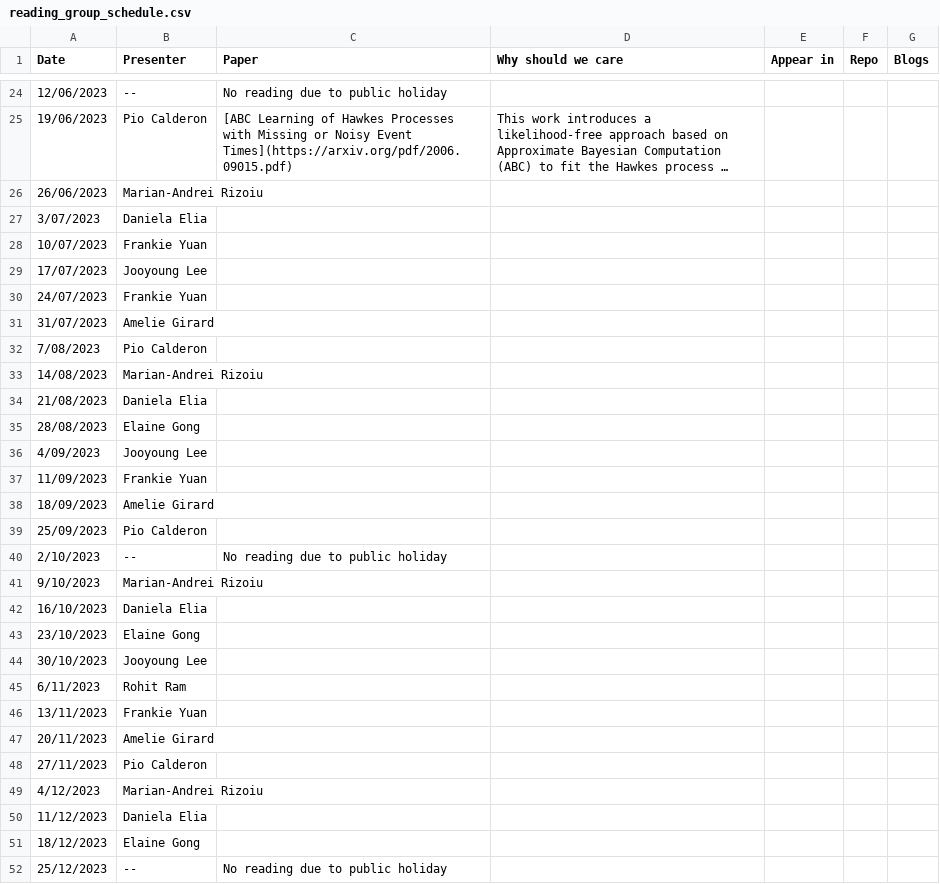
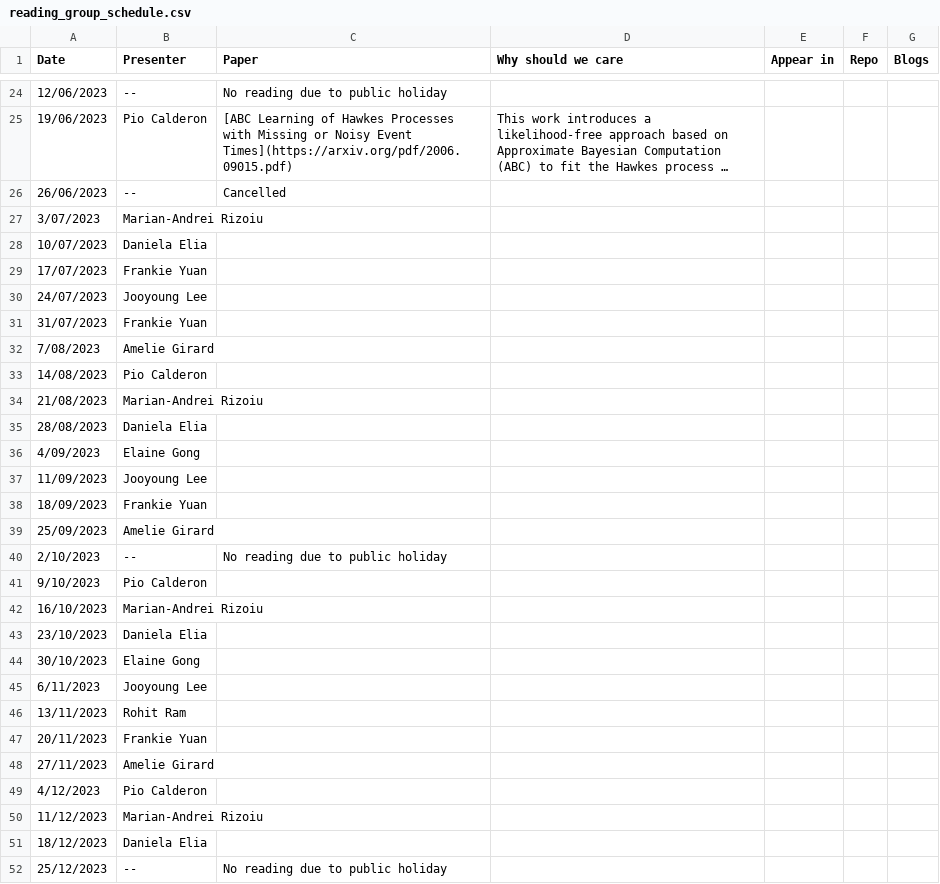
Before and after one commit to leagueofscholars/behavioral-ds.github.io, a CSV file: content/reading/reading_group_schedule.csv, drawn as a sheet; only a part is shown, gaps mark what is left out; long unchanged cells end in …; the diff names each change by its address in the sheet, - before the commit and + after, or states it on an @@ line.

Commit message:
updated reading schedule

```diff
--- a/content/reading/reading_group_schedule.csv
+++ b/content/reading/reading_group_schedule.csv
-B26 (Presenter): Marian-Andrei Rizoiu
+B26 (Presenter): --
-C26 (Paper): (empty)
+C26 (Paper): Cancelled
-B27 (Presenter): Daniela Elia
+B27 (Presenter): Marian-Andrei Rizoiu
-B28 (Presenter): Frankie Yuan
+B28 (Presenter): Daniela Elia
-B29 (Presenter): Jooyoung Lee
+B29 (Presenter): Frankie Yuan
-B30 (Presenter): Frankie Yuan
+B30 (Presenter): Jooyoung Lee
-B31 (Presenter): Amelie Girard
+B31 (Presenter): Frankie Yuan
-B32 (Presenter): Pio Calderon
+B32 (Presenter): Amelie Girard
-B33 (Presenter): Marian-Andrei Rizoiu
+B33 (Presenter): Pio Calderon
-B34 (Presenter): Daniela Elia
+B34 (Presenter): Marian-Andrei Rizoiu
-B35 (Presenter): Elaine Gong
+B35 (Presenter): Daniela Elia
-B36 (Presenter): Jooyoung Lee
+B36 (Presenter): Elaine Gong
-B37 (Presenter): Frankie Yuan
+B37 (Presenter): Jooyoung Lee
-B38 (Presenter): Amelie Girard
+B38 (Presenter): Frankie Yuan
-B39 (Presenter): Pio Calderon
+B39 (Presenter): Amelie Girard
-B41 (Presenter): Marian-Andrei Rizoiu
+B41 (Presenter): Pio Calderon
-B42 (Presenter): Daniela Elia
+B42 (Presenter): Marian-Andrei Rizoiu
-B43 (Presenter): Elaine Gong
+B43 (Presenter): Daniela Elia
-B44 (Presenter): Jooyoung Lee
+B44 (Presenter): Elaine Gong
-B45 (Presenter): Rohit Ram
+B45 (Presenter): Jooyoung Lee
-B46 (Presenter): Frankie Yuan
+B46 (Presenter): Rohit Ram
-B47 (Presenter): Amelie Girard
+B47 (Presenter): Frankie Yuan
-B48 (Presenter): Pio Calderon
+B48 (Presenter): Amelie Girard
-B49 (Presenter): Marian-Andrei Rizoiu
+B49 (Presenter): Pio Calderon
-B50 (Presenter): Daniela Elia
+B50 (Presenter): Marian-Andrei Rizoiu
-B51 (Presenter): Elaine Gong
+B51 (Presenter): Daniela Elia
```
